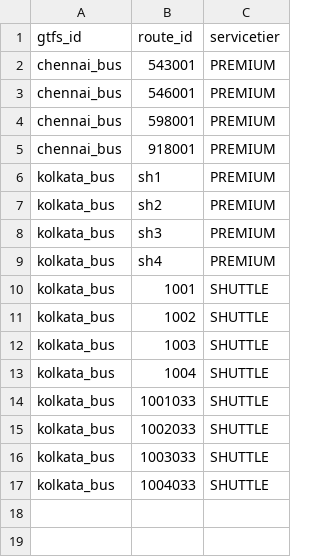
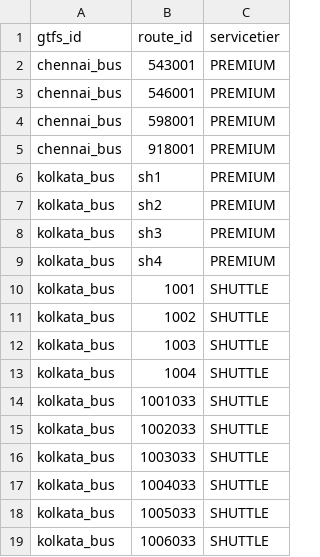
Before and after one commit to nammayatri/gtfs-inmemory-server-rust, a CSV file: assets/route_service_tiers.csv, drawn as a sheet; the diff names each change by its address in the sheet, - before the commit and + after, or states it on an @@ line.

Commit message:
chore: added 2 kolkata_bus route service tiers

```diff
--- a/assets/route_service_tiers.csv
+++ b/assets/route_service_tiers.csv
+row 18: kolkata_bus | 1005033 | SHUTTLE
+row 19: kolkata_bus | 1006033 | SHUTTLE
```
